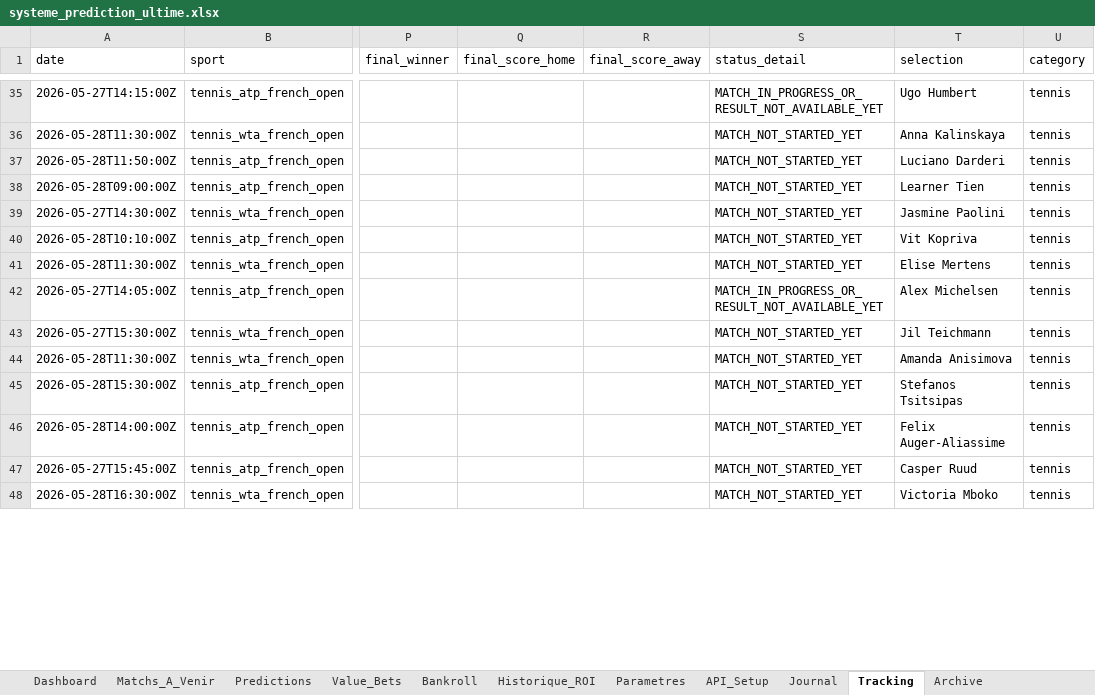
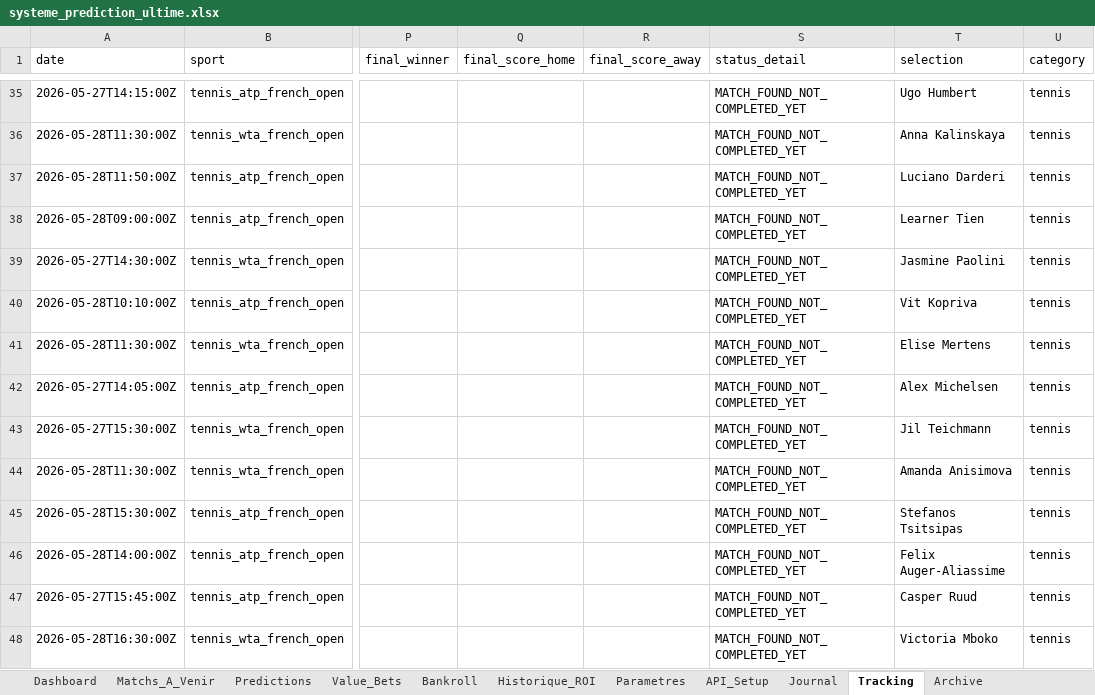
Before and after one commit to lazered543/ParisSportifs_IA_Ultime, an Excel workbook: systeme_prediction_ultime.xlsx, sheet Tracking, drawn as a sheet; only a part is shown, gaps mark what is left out; values as stored, in another font and other column widths than the file's, no borders; the diff covers the shown part only; the diff names each change by its address in the sheet, - before the commit and + after, or states it on an @@ line.

Commit message:
Recalibrage value bets scores tracking archive

```diff
--- a/systeme_prediction_ultime.xlsx (sheet Tracking)
+++ b/systeme_prediction_ultime.xlsx (sheet Tracking)
-S35 (status_detail): MATCH_IN_PROGRESS_OR_RESULT_NOT_AVAILABLE_YET
+S35 (status_detail): MATCH_FOUND_NOT_COMPLETED_YET
-S36:S41 (status_detail): MATCH_NOT_STARTED_YET
+S36:S41 (status_detail): MATCH_FOUND_NOT_COMPLETED_YET
-S42 (status_detail): MATCH_IN_PROGRESS_OR_RESULT_NOT_AVAILABLE_YET
+S42 (status_detail): MATCH_FOUND_NOT_COMPLETED_YET
-S43:S48 (status_detail): MATCH_NOT_STARTED_YET
+S43:S48 (status_detail): MATCH_FOUND_NOT_COMPLETED_YET
```
Also changed, not shown: 8 added rows and 51 edited cells elsewhere in this sheet, sheet Predictions, sheet Value_Bets, sheet Matchs_A_Venir, sheet Archive, 7 other files.
